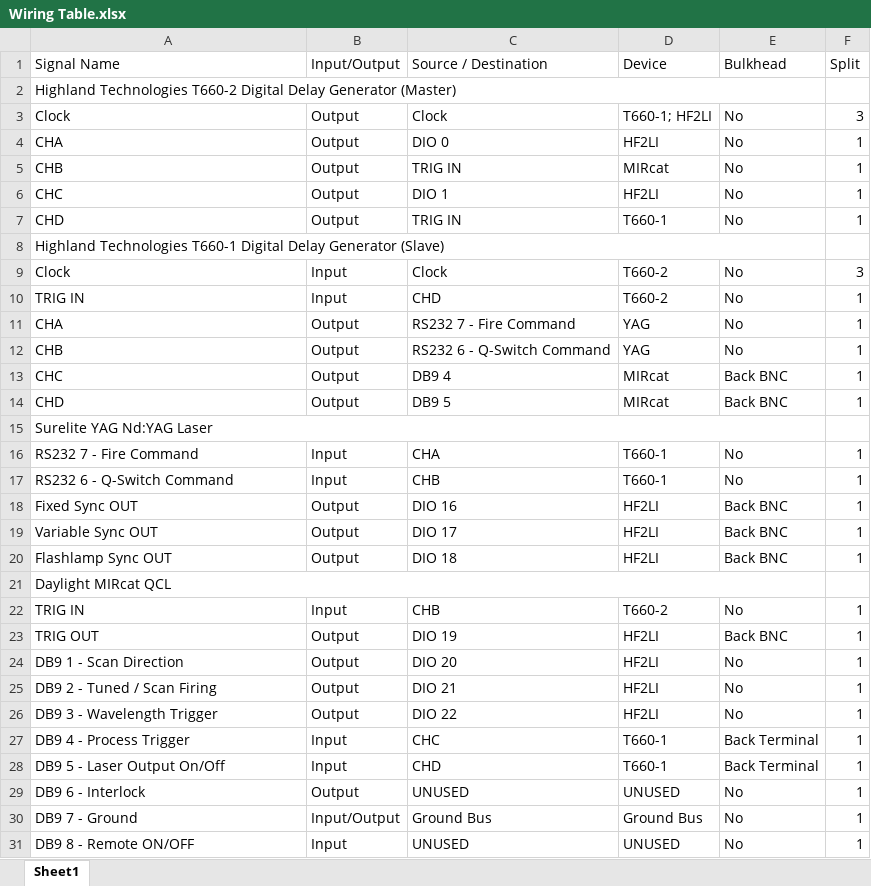
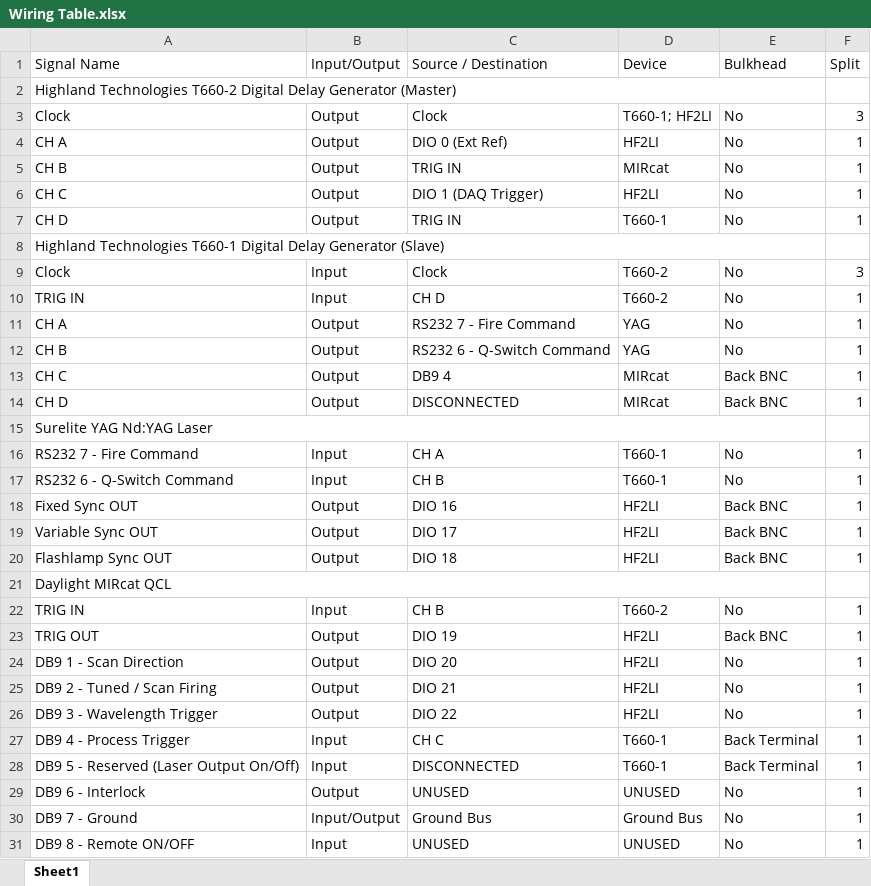
Before and after one commit to ChristopherRobertson/Control_System, an Excel workbook: docs/Wiring Table.xlsx, sheet Sheet1, drawn as a sheet; only a part is shown; values as stored, in another font and other column widths than the file's, no cell formats; the diff covers the shown part only; the diff names each change by its address in the sheet, - before the commit and + after, or states it on an @@ line.

Commit message:
Complete P0 calibration baseline and correct timing wiring instructions
- document hardware inventory, cable lengths, software versions, and blockers
- correct MIRcat DB9 pin-4 process-trigger polarity and routing
- remove obsolete T660-1 CHD and DB9 pin-5 routes
- preserve fixed DDG bulkhead assemblies during calibration rewiring
- require CLOCK splitter restoration before clock-dependent recipes
- update timing recipes, procedures, configuration, and regression tests

```diff
--- a/docs/Wiring Table.xlsx (sheet Sheet1)
+++ b/docs/Wiring Table.xlsx (sheet Sheet1)
-A4 (Signal Name): CHA
+A4 (Signal Name): CH A
-C4 (Source / Destination): DIO 0
+C4 (Source / Destination): DIO 0 (Ext Ref)
-A5 (Signal Name): CHB
+A5 (Signal Name): CH B
-A6 (Signal Name): CHC
+A6 (Signal Name): CH C
-C6 (Source / Destination): DIO 1
+C6 (Source / Destination): DIO 1 (DAQ Trigger)
-A7 (Signal Name): CHD
+A7 (Signal Name): CH D
-C10 (Source / Destination): CHD
+C10 (Source / Destination): CH D
-A11 (Signal Name): CHA
+A11 (Signal Name): CH A
-A12 (Signal Name): CHB
+A12 (Signal Name): CH B
-A13 (Signal Name): CHC
+A13 (Signal Name): CH C
-A14 (Signal Name): CHD
+A14 (Signal Name): CH D
-C14 (Source / Destination): DB9 5
+C14 (Source / Destination): DISCONNECTED
-C16 (Source / Destination): CHA
+C16 (Source / Destination): CH A
-C17 (Source / Destination): CHB
+C17 (Source / Destination): CH B
-C22 (Source / Destination): CHB
+C22 (Source / Destination): CH B
-C27 (Source / Destination): CHC
+C27 (Source / Destination): CH C
-A28 (Signal Name): DB9 5 - Laser Output On/Off
+A28 (Signal Name): DB9 5 - Reserved (Laser Output On/Off)
-C28 (Source / Destination): CHD
+C28 (Source / Destination): DISCONNECTED
```
Also changed, not shown: 13 edited cells elsewhere in this sheet, cell formats, 20 other files.
